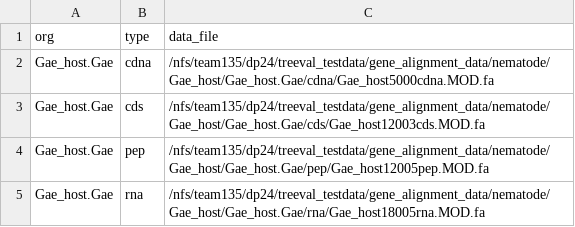
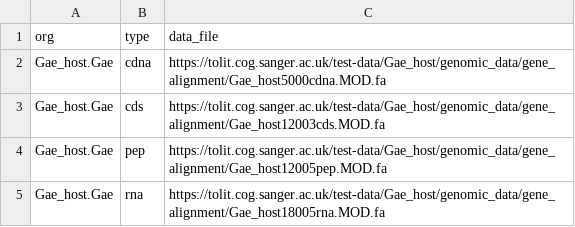
Before and after one commit to sanger-tol/treeval, a CSV file: assets/nematode/csv_data/s3_Gae_Host.Gae-data.csv, drawn as a sheet.

```diff
--- a/assets/nematode/csv_data/s3_Gae_Host.Gae-data.csv
+++ b/assets/nematode/csv_data/s3_Gae_Host.Gae-data.csv
@@ -1,5 +1,5 @@
 org,type,data_file
-Gae_host.Gae,cdna,/nfs/team135/dp24/treeval_testdata/gene_alignment_data/nematode/Gae_host/Gae_host.Gae/cdna/Gae_host5000cdna.MOD.fa
-Gae_host.Gae,cds,/nfs/team135/dp24/treeval_testdata/gene_alignment_data/nematode/Gae_host/Gae_host.Gae/cds/Gae_host12003cds.MOD.fa
-Gae_host.Gae,pep,/nfs/team135/dp24/treeval_testdata/gene_alignment_data/nematode/Gae_host/Gae_host.Gae/pep/Gae_host12005pep.MOD.fa
-Gae_host.Gae,rna,/nfs/team135/dp24/treeval_testdata/gene_alignment_data/nematode/Gae_host/Gae_host.Gae/rna/Gae_host18005rna.MOD.fa
+Gae_host.Gae,cdna,https://tolit.cog.sanger.ac.uk/test-data/Gae_host/genomic_data/gene_alignment/Gae_host5000cdna.MOD.fa
+Gae_host.Gae,cds,https://tolit.cog.sanger.ac.uk/test-data/Gae_host/genomic_data/gene_alignment/Gae_host12003cds.MOD.fa
+Gae_host.Gae,pep,https://tolit.cog.sanger.ac.uk/test-data/Gae_host/genomic_data/gene_alignment/Gae_host12005pep.MOD.fa
+Gae_host.Gae,rna,https://tolit.cog.sanger.ac.uk/test-data/Gae_host/genomic_data/gene_alignment/Gae_host18005rna.MOD.fa
```
Also changed, not shown: 1 other file.
